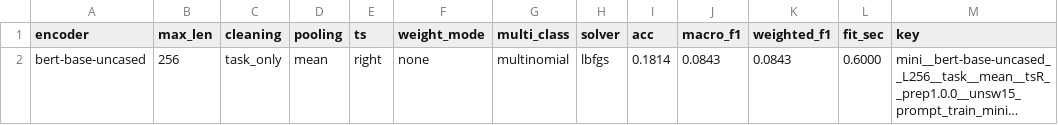
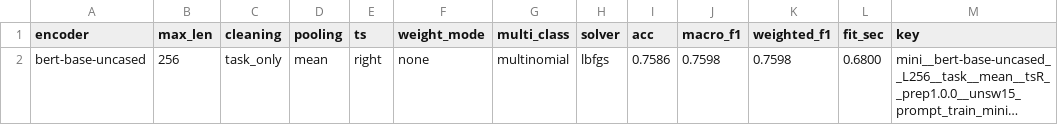
Before and after one commit to dql529/sft-cyber-attack, a CSV file: experiments/groupbest_linear_probe_mini.csv, drawn as a sheet; long unchanged cells end in …; the diff names each change by its address in the sheet, - before the commit and + after, or states it on an @@ line.

```diff
--- a/experiments/groupbest_linear_probe_mini.csv
+++ b/experiments/groupbest_linear_probe_mini.csv
-I2 (acc): 0.1814
+I2 (acc): 0.7586
-J2 (macro_f1): 0.0843
+J2 (macro_f1): 0.7598
-K2 (weighted_f1): 0.0843
+K2 (weighted_f1): 0.7598
-L2 (fit_sec): 0.6000
+L2 (fit_sec): 0.6800
```
Also changed, not shown: experiments/results_linear_probe_mini.csv, experiments/topk_linear_probe_mini.csv, 1 other file.
